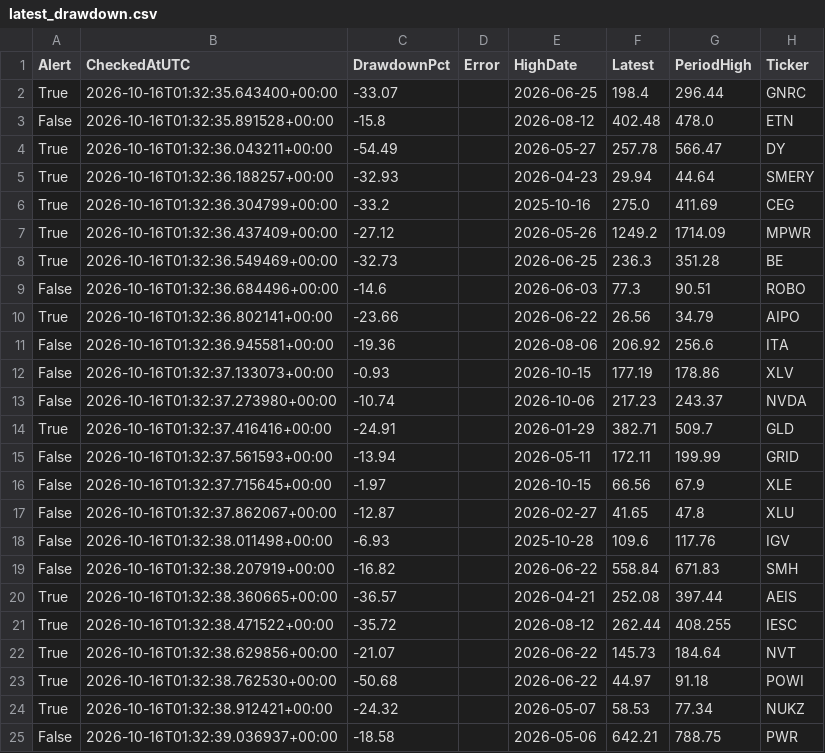
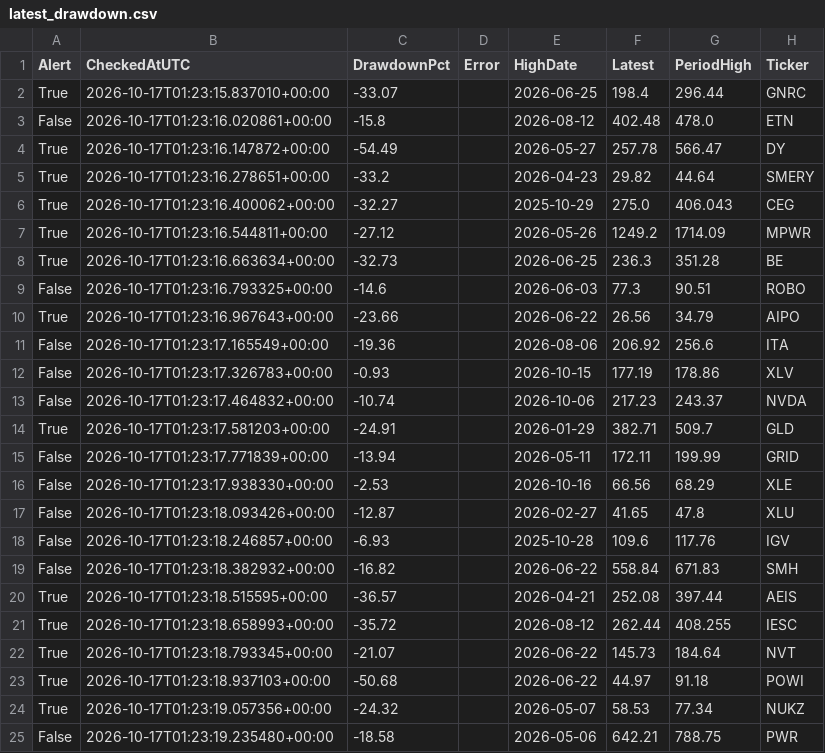
Before and after one commit to jfqbrightroute-max/us-stock-radar, a CSV file: data/latest_drawdown.csv, drawn as a sheet; only a part is shown; the diff covers the shown part only.

```diff
--- a/data/latest_drawdown.csv
+++ b/data/latest_drawdown.csv
@@ -1,25 +1,25 @@
 Alert,CheckedAtUTC,DrawdownPct,Error,HighDate,Latest,PeriodHigh,Ticker
-True,2026-10-16T01:32:35.643400+00:00,-33.07,,2026-06-25,198.4,296.44,GNRC
-False,2026-10-16T01:32:35.891528+00:00,-15.8,,2026-08-12,402.48,478.0,ETN
-True,2026-10-16T01:32:36.043211+00:00,-54.49,,2026-05-27,257.78,566.47,DY
-True,2026-10-16T01:32:36.188257+00:00,-32.93,,2026-04-23,29.94,44.64,SMERY
-True,2026-10-16T01:32:36.304799+00:00,-33.2,,2025-10-16,275.0,411.69,CEG
-True,2026-10-16T01:32:36.437409+00:00,-27.12,,2026-05-26,1249.2,1714.09,MPWR
-True,2026-10-16T01:32:36.549469+00:00,-32.73,,2026-06-25,236.3,351.28,BE
-False,2026-10-16T01:32:36.684496+00:00,-14.6,,2026-06-03,77.3,90.51,ROBO
-True,2026-10-16T01:32:36.802141+00:00,-23.66,,2026-06-22,26.56,34.79,AIPO
-False,2026-10-16T01:32:36.945581+00:00,-19.36,,2026-08-06,206.92,256.6,ITA
-False,2026-10-16T01:32:37.133073+00:00,-0.93,,2026-10-15,177.19,178.86,XLV
-False,2026-10-16T01:32:37.273980+00:00,-10.74,,2026-10-06,217.23,243.37,NVDA
-True,2026-10-16T01:32:37.416416+00:00,-24.91,,2026-01-29,382.71,509.7,GLD
-False,2026-10-16T01:32:37.561593+00:00,-13.94,,2026-05-11,172.11,199.99,GRID
-False,2026-10-16T01:32:37.715645+00:00,-1.97,,2026-10-15,66.56,67.9,XLE
-False,2026-10-16T01:32:37.862067+00:00,-12.87,,2026-02-27,41.65,47.8,XLU
-False,2026-10-16T01:32:38.011498+00:00,-6.93,,2025-10-28,109.6,117.76,IGV
-False,2026-10-16T01:32:38.207919+00:00,-16.82,,2026-06-22,558.84,671.83,SMH
-True,2026-10-16T01:32:38.360665+00:00,-36.57,,2026-04-21,252.08,397.44,AEIS
-True,2026-10-16T01:32:38.471522+00:00,-35.72,,2026-08-12,262.44,408.255,IESC
-True,2026-10-16T01:32:38.629856+00:00,-21.07,,2026-06-22,145.73,184.64,NVT
-True,2026-10-16T01:32:38.762530+00:00,-50.68,,2026-06-22,44.97,91.18,POWI
-True,2026-10-16T01:32:38.912421+00:00,-24.32,,2026-05-07,58.53,77.34,NUKZ
-False,2026-10-16T01:32:39.036937+00:00,-18.58,,2026-05-06,642.21,788.75,PWR
+True,2026-10-17T01:23:15.837010+00:00,-33.07,,2026-06-25,198.4,296.44,GNRC
+False,2026-10-17T01:23:16.020861+00:00,-15.8,,2026-08-12,402.48,478.0,ETN
+True,2026-10-17T01:23:16.147872+00:00,-54.49,,2026-05-27,257.78,566.47,DY
+True,2026-10-17T01:23:16.278651+00:00,-33.2,,2026-04-23,29.82,44.64,SMERY
+True,2026-10-17T01:23:16.400062+00:00,-32.27,,2025-10-29,275.0,406.043,CEG
+True,2026-10-17T01:23:16.544811+00:00,-27.12,,2026-05-26,1249.2,1714.09,MPWR
+True,2026-10-17T01:23:16.663634+00:00,-32.73,,2026-06-25,236.3,351.28,BE
+False,2026-10-17T01:23:16.793325+00:00,-14.6,,2026-06-03,77.3,90.51,ROBO
+True,2026-10-17T01:23:16.967643+00:00,-23.66,,2026-06-22,26.56,34.79,AIPO
+False,2026-10-17T01:23:17.165549+00:00,-19.36,,2026-08-06,206.92,256.6,ITA
+False,2026-10-17T01:23:17.326783+00:00,-0.93,,2026-10-15,177.19,178.86,XLV
+False,2026-10-17T01:23:17.464832+00:00,-10.74,,2026-10-06,217.23,243.37,NVDA
+True,2026-10-17T01:23:17.581203+00:00,-24.91,,2026-01-29,382.71,509.7,GLD
+False,2026-10-17T01:23:17.771839+00:00,-13.94,,2026-05-11,172.11,199.99,GRID
+False,2026-10-17T01:23:17.938330+00:00,-2.53,,2026-10-16,66.56,68.29,XLE
+False,2026-10-17T01:23:18.093426+00:00,-12.87,,2026-02-27,41.65,47.8,XLU
+False,2026-10-17T01:23:18.246857+00:00,-6.93,,2025-10-28,109.6,117.76,IGV
+False,2026-10-17T01:23:18.382932+00:00,-16.82,,2026-06-22,558.84,671.83,SMH
+True,2026-10-17T01:23:18.515595+00:00,-36.57,,2026-04-21,252.08,397.44,AEIS
+True,2026-10-17T01:23:18.658993+00:00,-35.72,,2026-08-12,262.44,408.255,IESC
+True,2026-10-17T01:23:18.793345+00:00,-21.07,,2026-06-22,145.73,184.64,NVT
+True,2026-10-17T01:23:18.937103+00:00,-50.68,,2026-06-22,44.97,91.18,POWI
+True,2026-10-17T01:23:19.057356+00:00,-24.32,,2026-05-07,58.53,77.34,NUKZ
+False,2026-10-17T01:23:19.235480+00:00,-18.58,,2026-05-06,642.21,788.75,PWR
```
Also changed, not shown: 70 edited cells elsewhere in this file.
